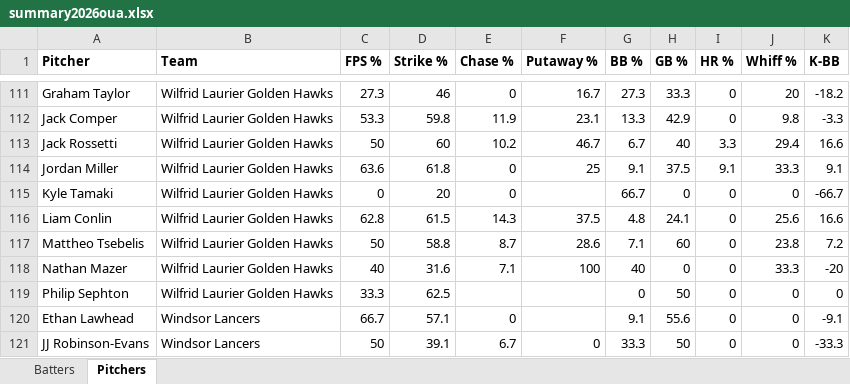
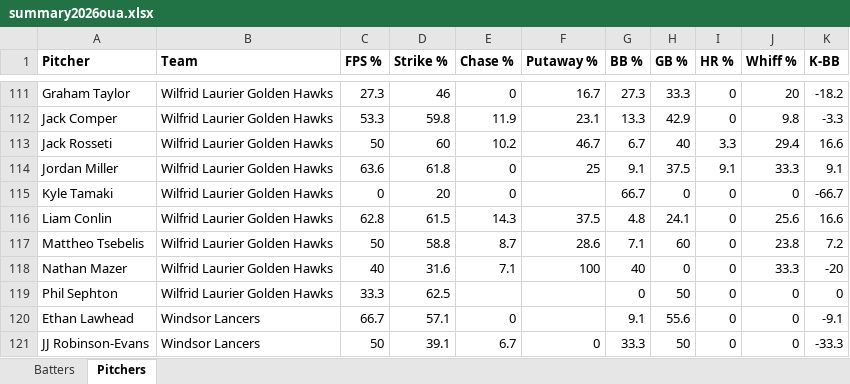
Before and after one commit to bigfishy06/data-diamond, an Excel workbook: oua/data/summary2026oua.xlsx, sheet Pitchers, drawn as a sheet; only a part is shown, gaps mark what is left out; values as stored, in another font and other column widths than the file's, no borders; table styles not drawn; the diff names each change by its address in the sheet, - before the commit and + after, or states it on an @@ line.

```diff
--- a/oua/data/summary2026oua.xlsx (sheet Pitchers)
+++ b/oua/data/summary2026oua.xlsx (sheet Pitchers)
-A113 (Pitcher): Jack Rossetti
+A113 (Pitcher): Jack Rosseti
-A119 (Pitcher): Philip Sephton
+A119 (Pitcher): Phil Sephton
```
Also changed, not shown: sheet Batters, 4 other files.
